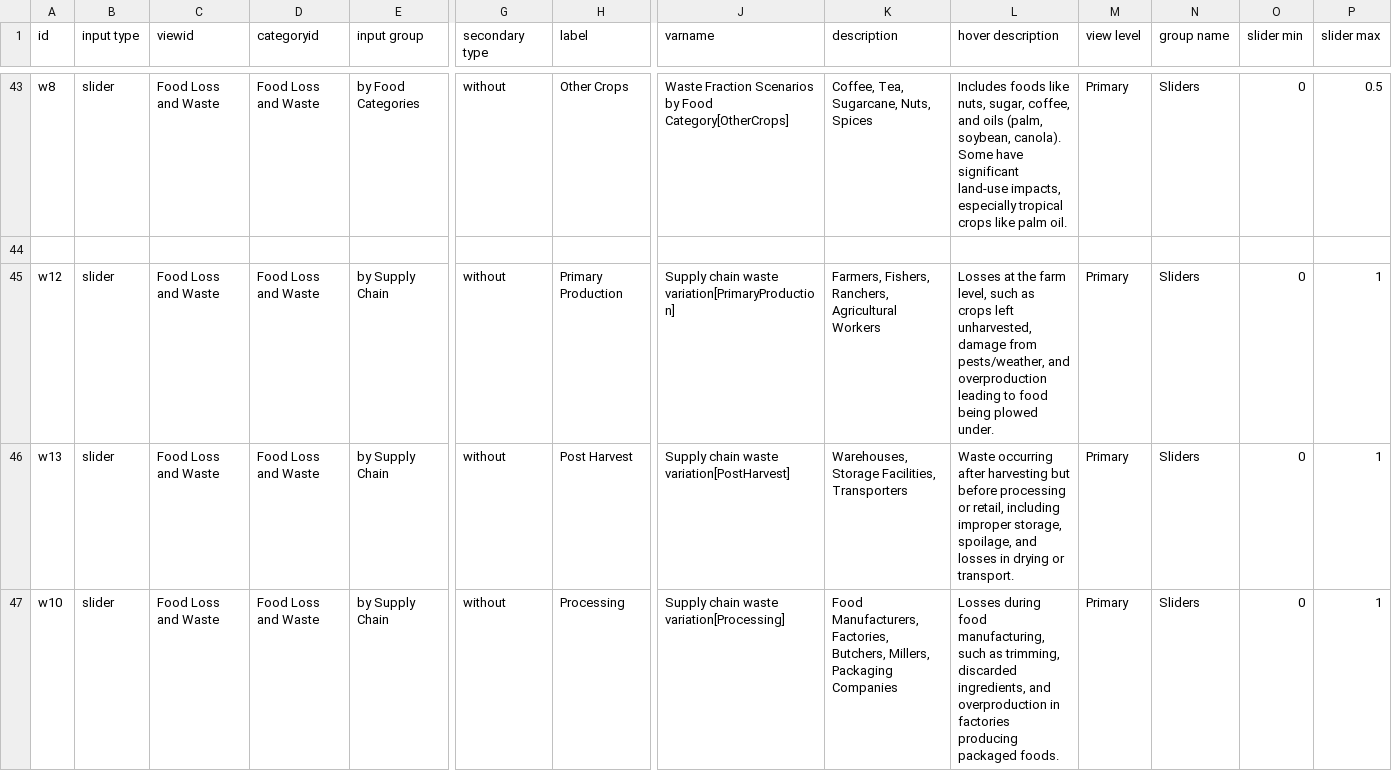
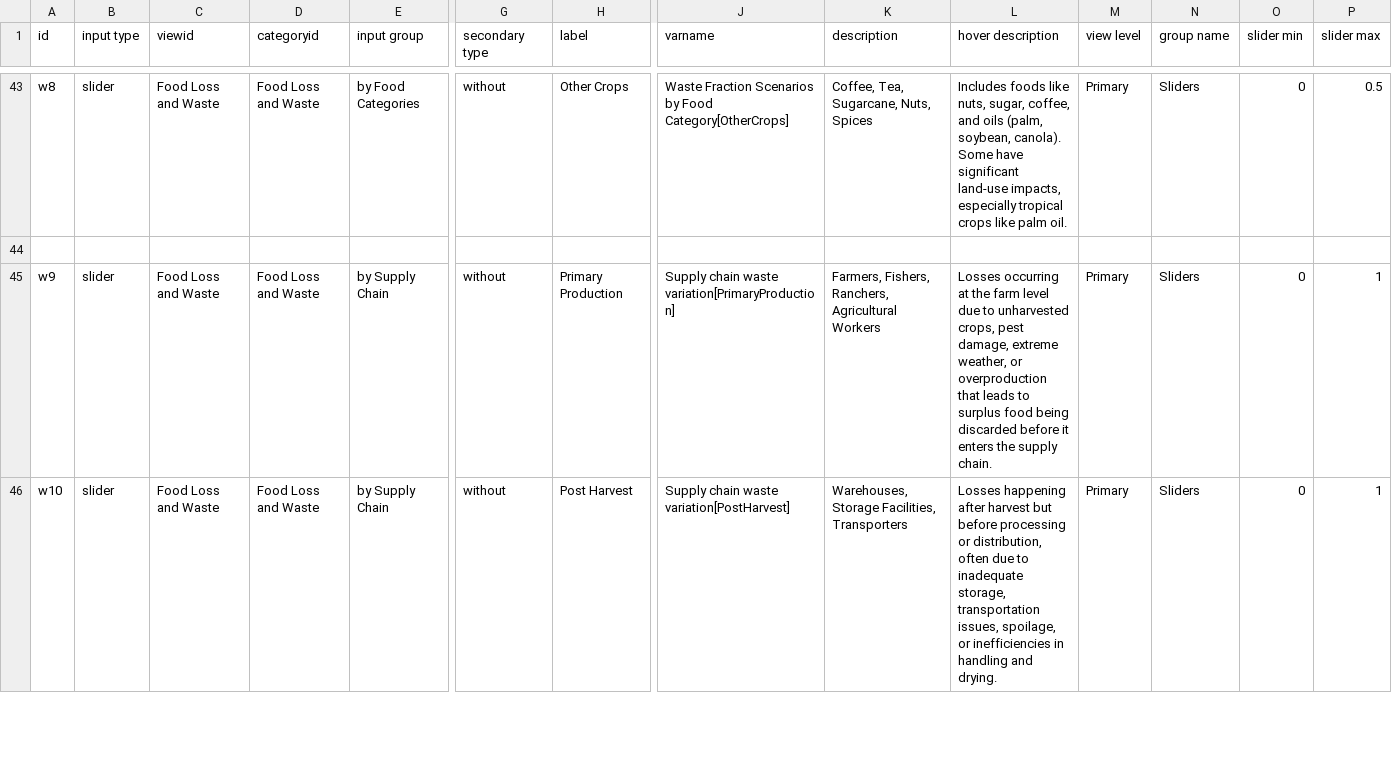
Before and after one commit to climatechoice/felix, a CSV file: config/inputs.csv, drawn as a sheet; only a part is shown, gaps mark what is left out; removed rows and columns are numbered as before the commit, all else as after; rows hold the shown columns only; the diff covers the shown part only; the diff names each change by its address in the sheet, - before the commit and + after, or states it on an @@ line.

```diff
--- a/config/inputs.csv
+++ b/config/inputs.csv
-A45 (id): w12
+A45 (id): w9
-L45 (hover description): Losses at the farm level, such as crops left unharvested, damage from pests/weather, and overproduction leading to food being plowed under.
+L45 (hover description): Losses occurring at the farm level due to unharvested crops, pest damage, extreme weather, or overproduction that leads to surplus food being discarded before it enters the supply chain.
-row 46: w13 | slider | Food Loss and Waste | Food Loss and Waste | by Supply Chain | without | Post Harvest | Supply chain waste variation[PostHarvest] | Warehouses, Storage Facilities, Transporters | Waste occurring after harvesting but before processing or retail, including improper storage, spoilage, and losses in drying or transport. | Primary | Sliders | 0 | 1
-H46 (label): Processing
+H46 (label): Post Harvest
-J46 (varname): Supply chain waste variation[Processing]
+J46 (varname): Supply chain waste variation[PostHarvest]
-K46 (description): Food Manufacturers, Factories, Butchers, Millers, Packaging Companies
+K46 (description): Warehouses, Storage Facilities, Transporters
-L46 (hover description): Losses during food manufacturing, such as trimming, discarded ingredients, and overproduction in factories producing packaged foods.
+L46 (hover description): Losses happening after harvest but before processing or distribution, often due to inadequate storage, transportation issues, spoilage, or inefficiencies in handling and drying.
```
Also changed, not shown: 1 added row and 6 edited cells elsewhere in this file, 1 other file.
